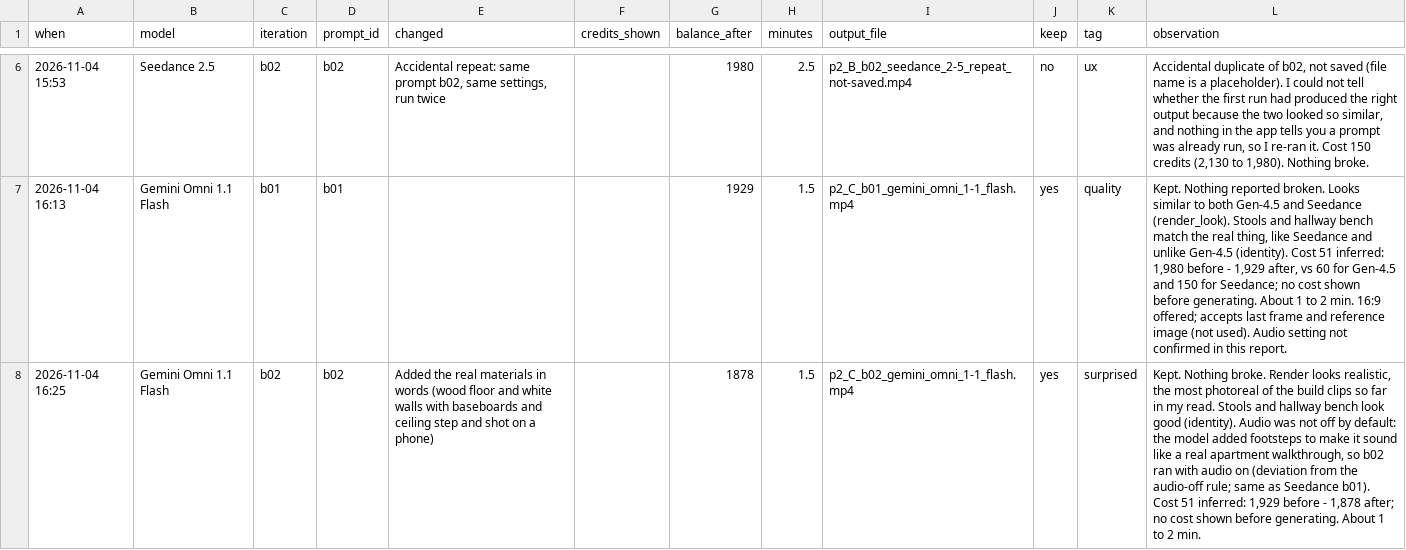
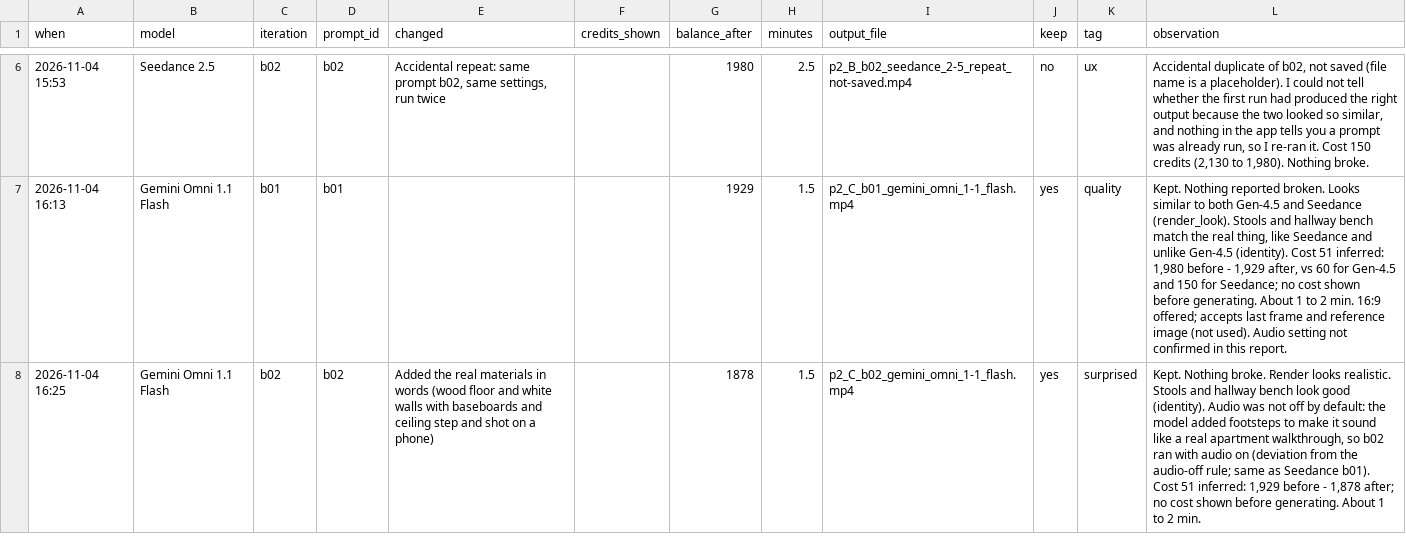
Before and after one commit to helenhshim/runway-apt-sim, a CSV file: p2/build_log.csv, drawn as a sheet; only a part is shown, gaps mark what is left out; the diff names each change by its address in the sheet, - before the commit and + after, or states it on an @@ line.

```diff
--- a/p2/build_log.csv
+++ b/p2/build_log.csv
-L8 (observation): …Render looks realistic, the most photoreal of the build clips so far in my read. Stools and…
+L8 (observation): …Render looks realistic. Stools and…
```
